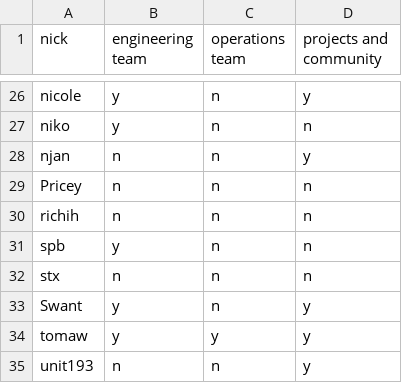
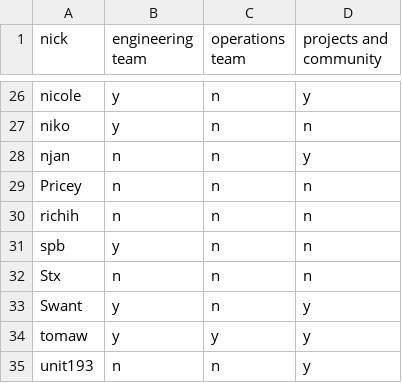
Before and after one commit to Libera-Chat/libera-chat.github.io, a CSV file: _data/staff.csv, drawn as a sheet; only a part is shown, gaps mark what is left out.

Commit message:
stx -> Stx

```diff
--- a/_data/staff.csv
+++ b/_data/staff.csv
@@ -31,3 +31,3 @@ richih,n,n,n
 spb,y,n,n
-stx,n,n,n
+Stx,n,n,n
 Swant,y,n,y
```
